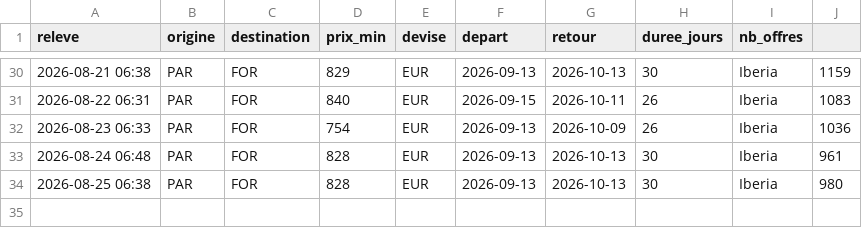
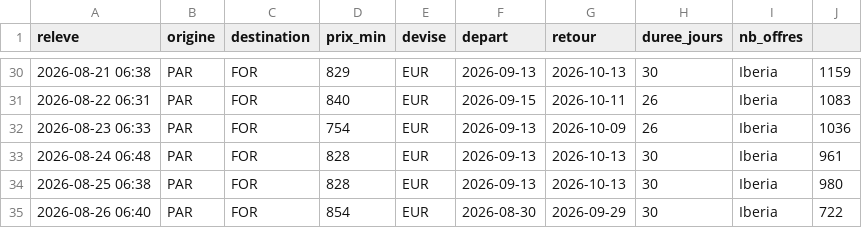
Before and after one commit to Pikolop98/veille-vols, a CSV file: historique.csv, drawn as a sheet; only a part is shown, gaps mark what is left out.

```diff
--- a/historique.csv
+++ b/historique.csv
@@ -34 +34,2 @@ releve,origine,destination,prix_min,devise,depart,retour,duree_jours,nb_offres
 2026-08-25 06:38,PAR,FOR,828,EUR,2026-09-13,2026-10-13,30,Iberia,980
+2026-08-26 06:40,PAR,FOR,854,EUR,2026-08-30,2026-09-29,30,Iberia,722
```
Also changed, not shown: 2 other files.
